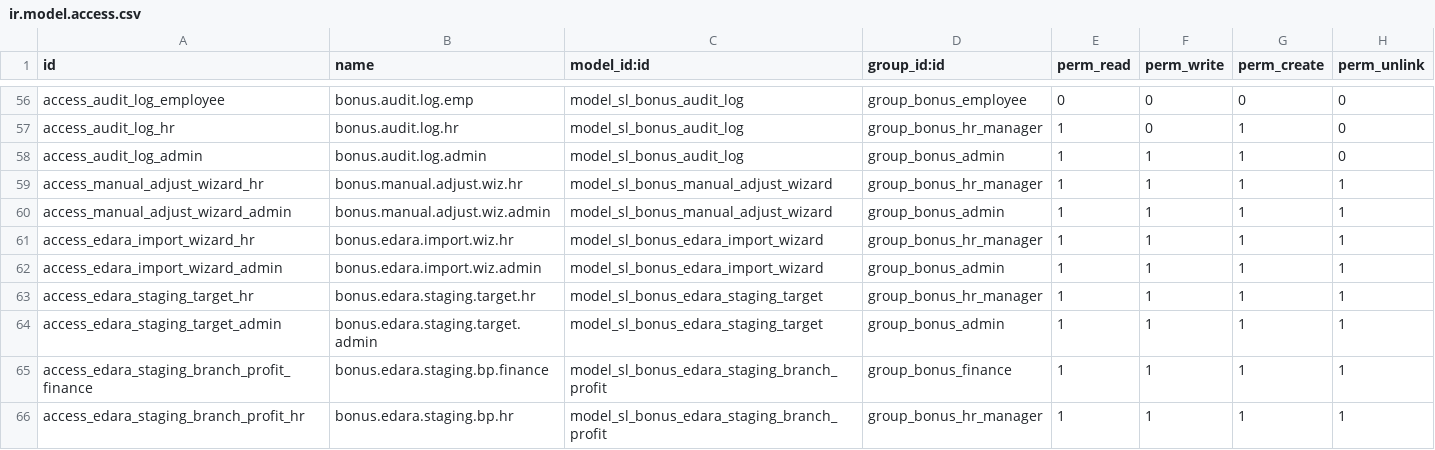
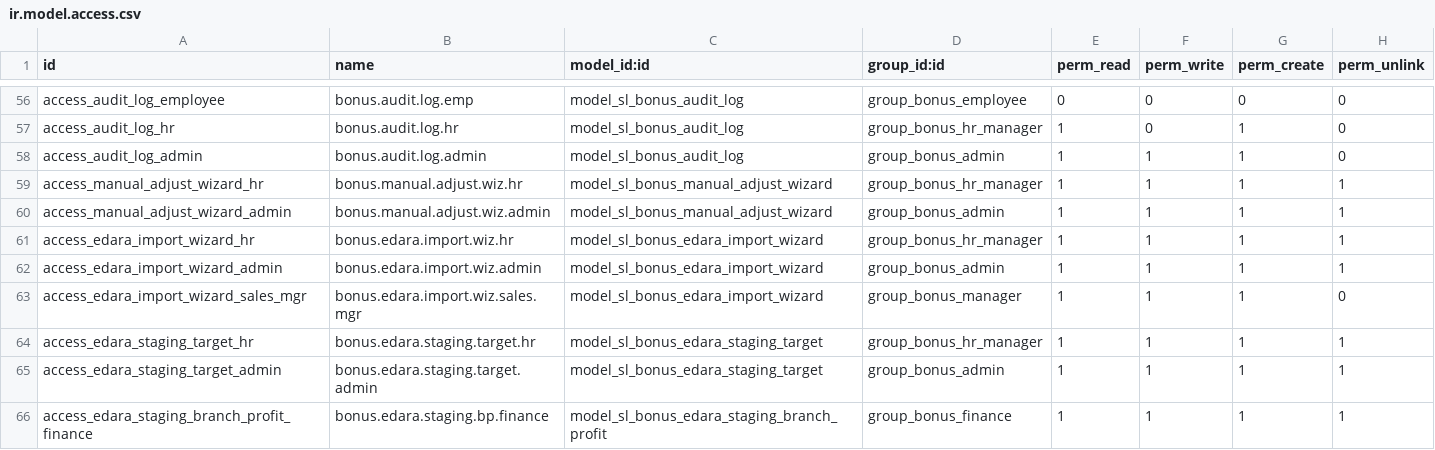
Before and after one commit to sama-link/sama-link-odoo, a CSV file: sl_monthly_bonus/security/ir.model.access.csv, drawn as a sheet; only a part is shown, gaps mark what is left out; the shorter side is filled out with more unchanged rows.

```diff
--- a/sl_monthly_bonus/security/ir.model.access.csv
+++ b/sl_monthly_bonus/security/ir.model.access.csv
@@ -62,2 +62,3 @@ access_edara_import_wizard_hr,bonus.edara.import.wiz.hr,model_sl_bonus_edara_imp
 access_edara_import_wizard_admin,bonus.edara.import.wiz.admin,model_sl_bonus_edara_import_wizard,group_bonus_admin,1,1,1,1
+access_edara_import_wizard_sales_mgr,bonus.edara.import.wiz.sales.mgr,model_sl_bonus_edara_import_wizard,group_bonus_manager,1,1,1,0
 access_edara_staging_target_hr,bonus.edara.staging.target.hr,model_sl_bonus_edara_staging_target,group_bonus_hr_manager,1,1,1,1
```
Also changed, not shown: 3 other files.
